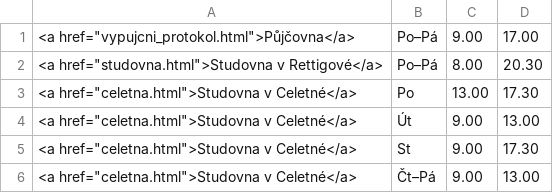
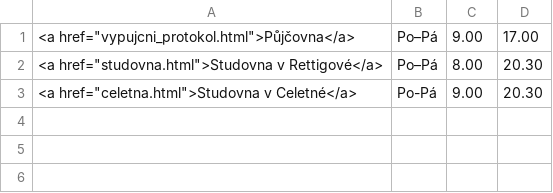
Before and after one commit to michal-h21/pedf-web-navrh, a CSV file: data/opening.csv, drawn as a sheet.

Commit message:
změna celetná

```diff
--- a/data/opening.csv
+++ b/data/opening.csv
@@ -2,5 +2,2 @@
 <a href="studovna.html">Studovna v Rettigové</a>|Po–Pá|8.00|20.30|
-<a href="celetna.html">Studovna v Celetné</a>|Po|13.00|17.30|
-<a href="celetna.html">Studovna v Celetné</a>|Út|9.00|13.00|
-<a href="celetna.html">Studovna v Celetné</a>|St|9.00|17.30|
-<a href="celetna.html">Studovna v Celetné</a>|Čt–Pá|9.00|13.00|
+<a href="celetna.html">Studovna v Celetné</a>|Po-Pá|9.00|20.30|
```
